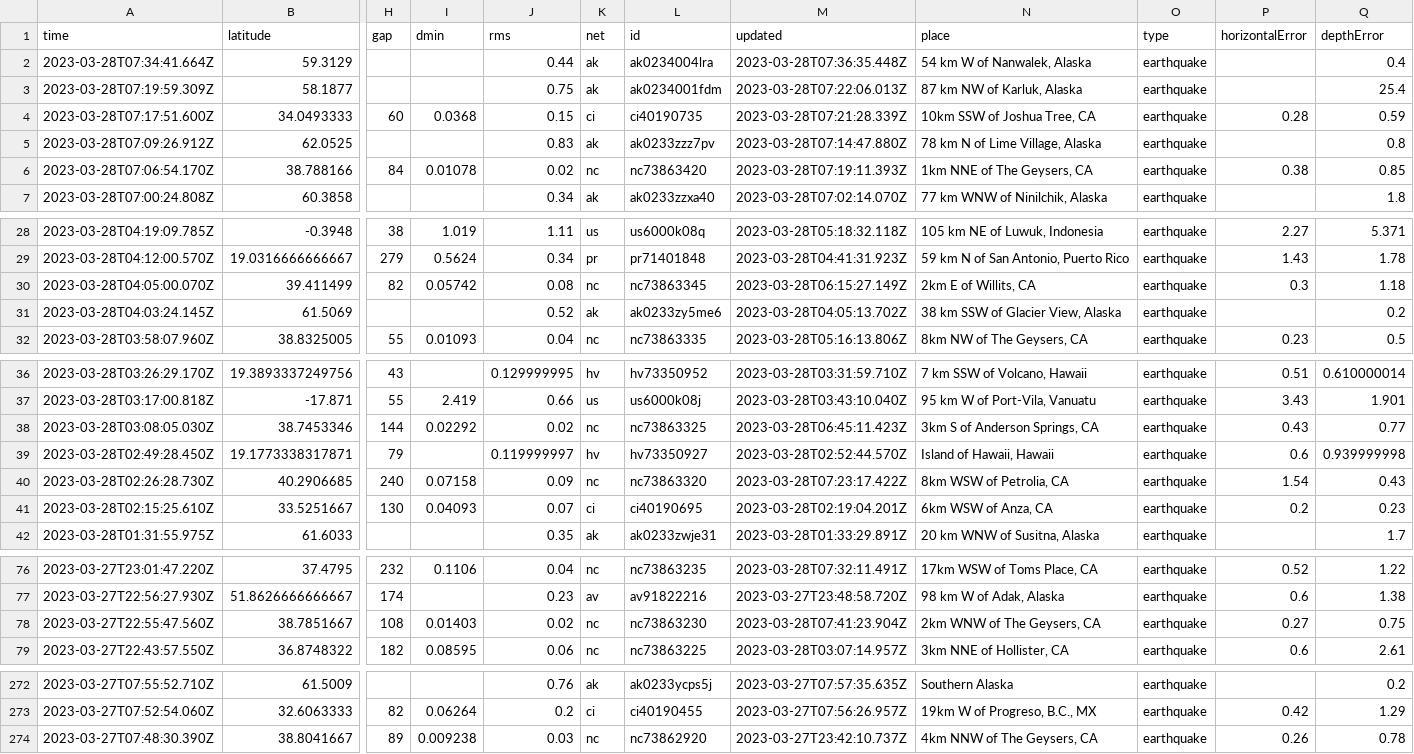
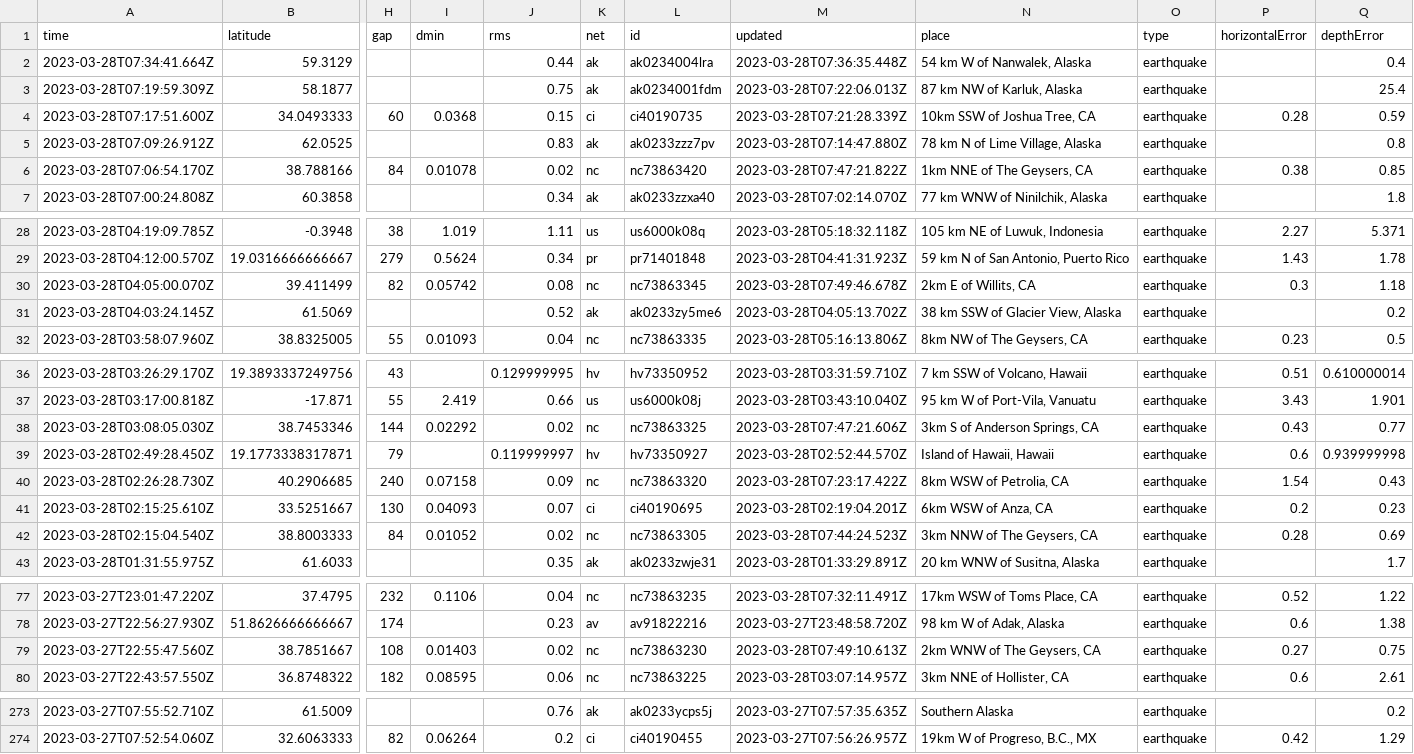
Before and after one commit to jemmastephenson/my-data-robot, a CSV file: usgs_current.csv, drawn as a sheet; only a part is shown, gaps mark what is left out; removed rows and columns are numbered as before the commit, all else as after; rows hold the shown columns only; the diff names each change by its address in the sheet, - before the commit and + after, or states it on an @@ line.

```diff
--- a/usgs_current.csv
+++ b/usgs_current.csv
-M6 (updated): 2023-03-28T07:19:11.393Z
+M6 (updated): 2023-03-28T07:47:21.822Z
-M30 (updated): 2023-03-28T06:15:27.149Z
+M30 (updated): 2023-03-28T07:49:46.678Z
-M38 (updated): 2023-03-28T06:45:11.423Z
+M38 (updated): 2023-03-28T07:47:21.606Z
+row 42: 2023-03-28T02:15:04.540Z | 38.8003333 | 84 | 0.01052 | 0.02 | nc | nc73863305 | 2023-03-28T07:44:24.523Z | 3km NNW of The Geysers, CA | earthquake | 0.28 | 0.69
-M79 (updated): 2023-03-28T07:41:23.904Z
+M79 (updated): 2023-03-28T07:49:10.613Z
-row 274: 2023-03-27T07:48:30.390Z | 38.8041667 | 89 | 0.009238 | 0.03 | nc | nc73862920 | 2023-03-27T23:42:10.737Z | 4km NNW of The Geysers, CA | earthquake | 0.26 | 0.78
```
